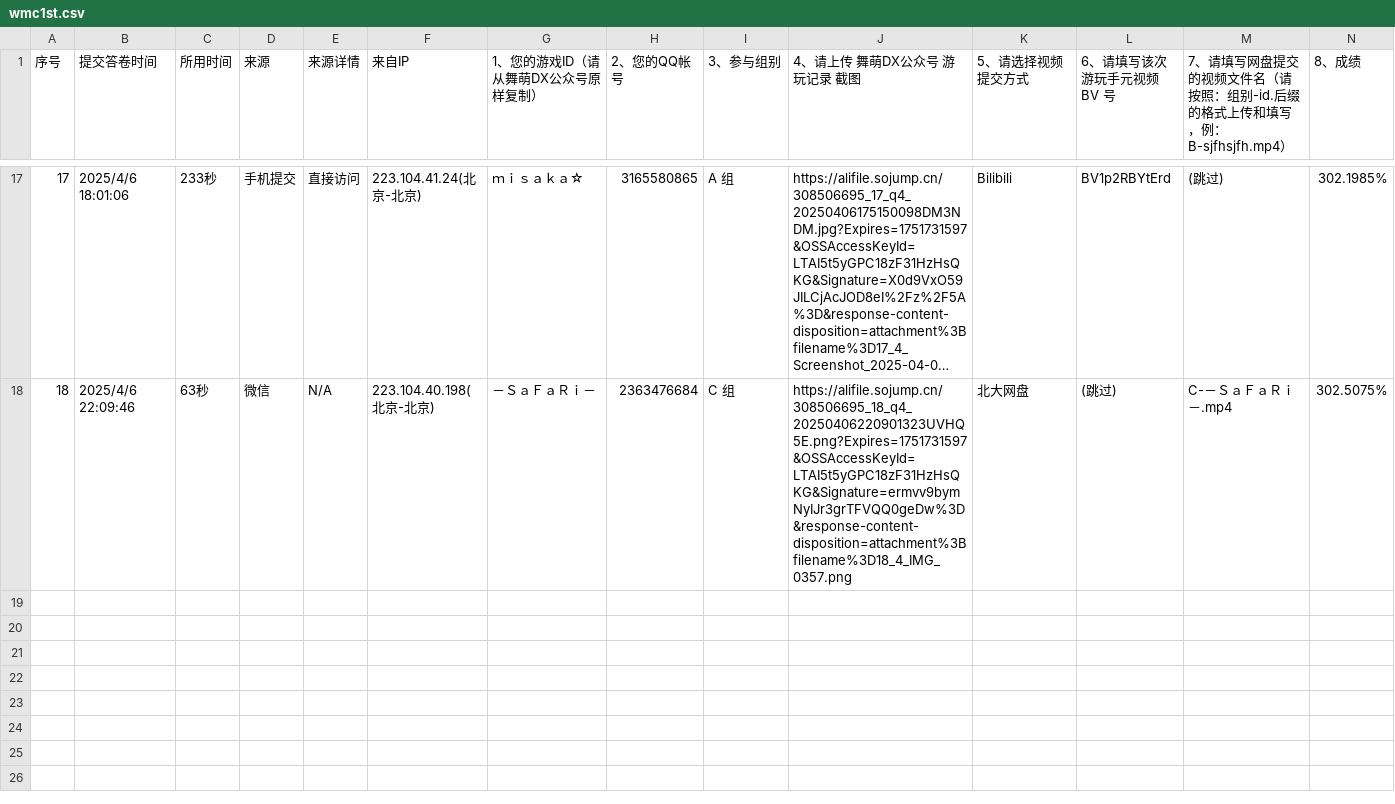
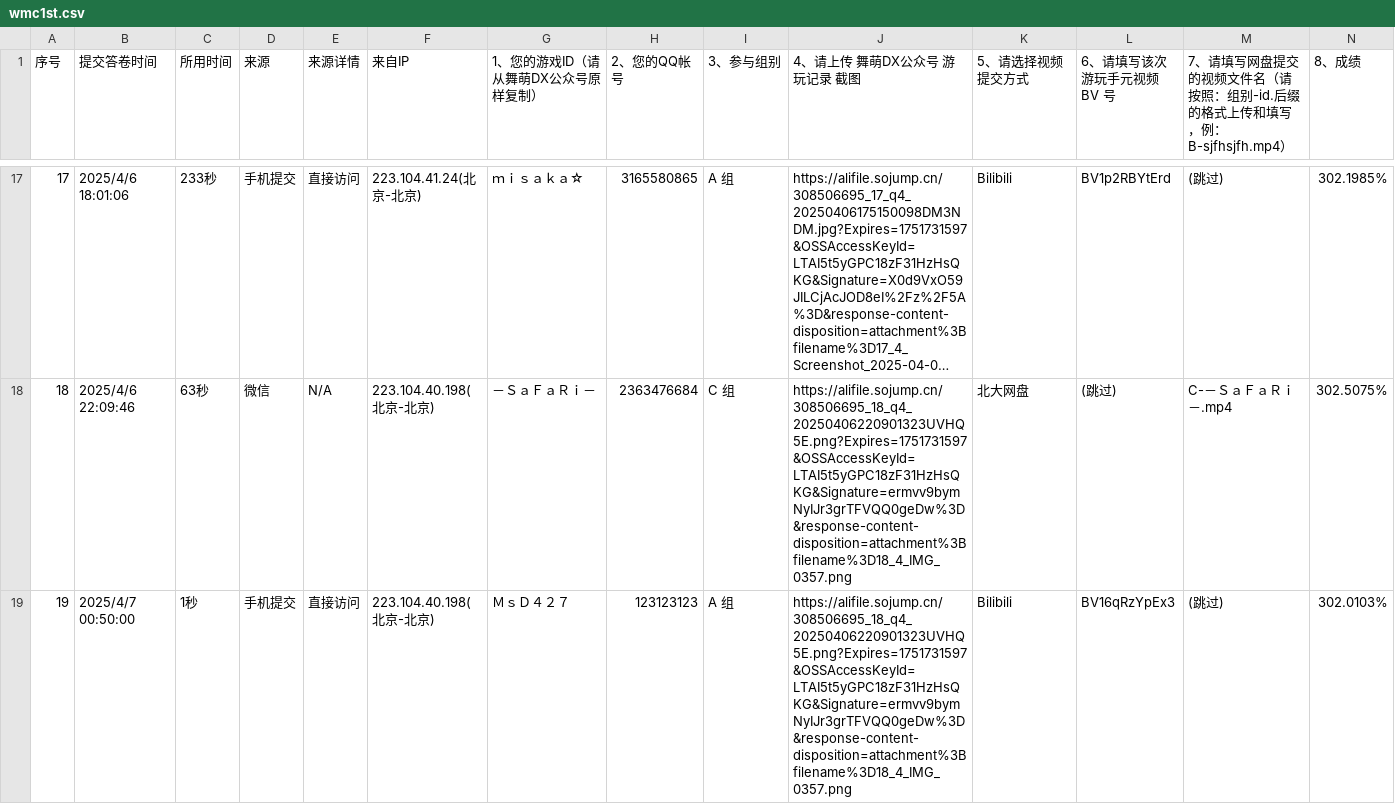
Before and after one commit to PKU-MUG/mug-site-astro, a CSV file: src/data/wmc1st.csv, drawn as a sheet; only a part is shown, gaps mark what is left out; long unchanged cells end in …; the diff names each change by its address in the sheet, - before the commit and + after, or states it on an @@ line.

Commit message:
Update wmc1st.csv

```diff
--- a/src/data/wmc1st.csv
+++ b/src/data/wmc1st.csv
+row 19: 19 | 2025/4/7 00:50:00 | 1秒 | 手机提交 | 直接访问 | 223.104.40.198(北京-北京) | ＭｓＤ４２７ | 123123123 | A 组 | https://alifile.sojump.cn/308506695_18_q4_20250406220901323UVHQ5E.png?Expires=1751731597&OSSAccessKeyId=LTAI5t5yGPC18zF31HzHsQKG&Signature=ermvv9bymNyIJr3grTFVQQ0geDw%3D&response-content-disposition=attachment%3Bfilename%3D18_4_IMG_0357.png | Bilibili | BV16qRzYpEx3 | (跳过) | 302.0103%
```
